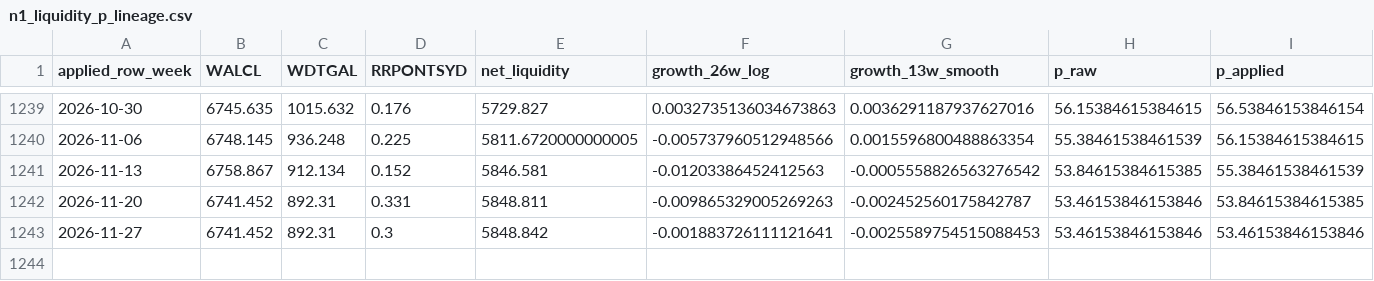
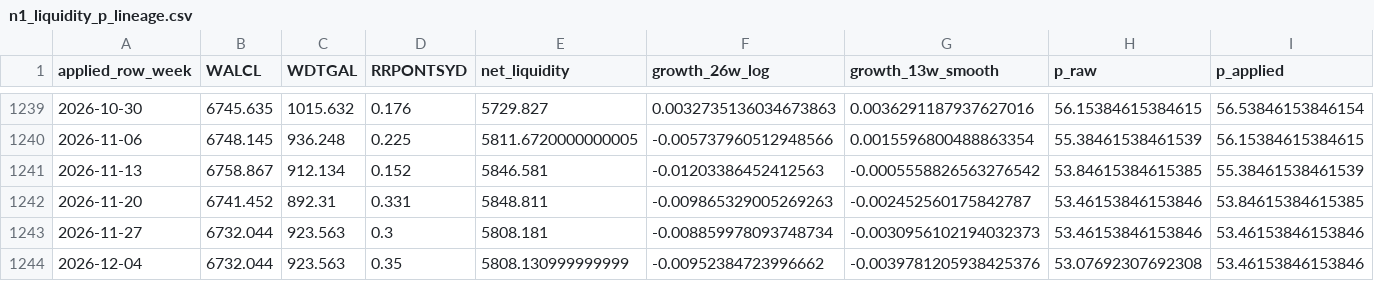
Before and after one commit to PJS-creator/vrt-mrvl-entry-monitor, a CSV file: n1_liquidity_p_lineage.csv, drawn as a sheet; only a part is shown, gaps mark what is left out; rows hold the shown columns only; the diff names each change by its address in the sheet, - before the commit and + after, or states it on an @@ line.

```diff
--- a/n1_liquidity_p_lineage.csv
+++ b/n1_liquidity_p_lineage.csv
-B1243 (WALCL): 6741.452
+B1243 (WALCL): 6732.044
-C1243 (WDTGAL): 892.31
+C1243 (WDTGAL): 923.563
-E1243 (net_liquidity): 5848.842
+E1243 (net_liquidity): 5808.181
-F1243 (growth_26w_log): -0.001883726111121641
+F1243 (growth_26w_log): -0.008859978093748734
-G1243 (growth_13w_smooth): -0.0025589754515088453
+G1243 (growth_13w_smooth): -0.0030956102194032373
+row 1244: 2026-12-04 | 6732.044 | 923.563 | 0.35 | 5808.130999999999 | -0.00952384723996662 | -0.0039781205938425376 | 53.07692307692308 | 53.46153846153846
```
Also changed, not shown: 17 other files.
